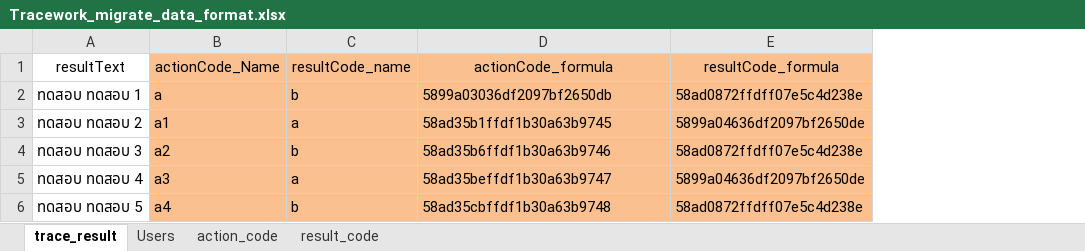
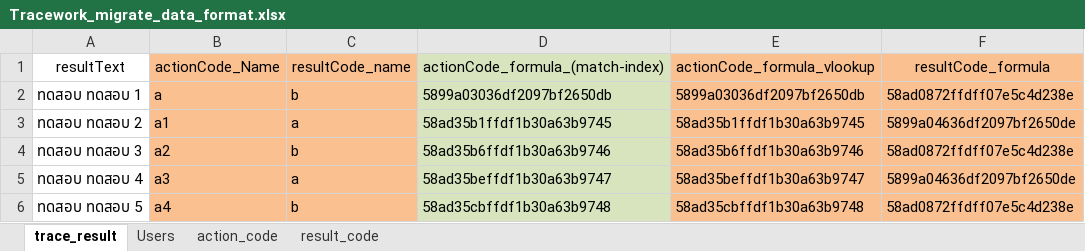
Before and after one commit to mayfender/backend-web, an Excel workbook: backend/template/tracework_migrate_data_format/Tracework_migrate_data_format.xlsx, sheet trace_result, drawn as a sheet; only a part is shown; values as stored, in another font and other column widths than the file's, no borders; the diff names each change by its address in the sheet, - before the commit and + after, or states it on an @@ line.

Commit message:
update

```diff
--- a/backend/template/tracework_migrate_data_format/Tracework_migrate_data_format.xlsx (sheet trace_result)
+++ b/backend/template/tracework_migrate_data_format/Tracework_migrate_data_format.xlsx (sheet trace_result)
+column E (actionCode_formula_vlookup), rows 2-6: 5899a03036df2097bf2650db | 58ad35b1ffdf1b30a63b9745 | 58ad35b6ffdf1b30a63b9746 | 58ad35beffdf1b30a63b9747 | 58ad35cbffdf1b30a63b9748
-D1: actionCode_formula
+D1: actionCode_formula_(match-index)
-D1:D6 fill: #FAC090
+D1:D6 fill: #D7E4BD
```
Also changed, not shown: formulas that keep their value.
